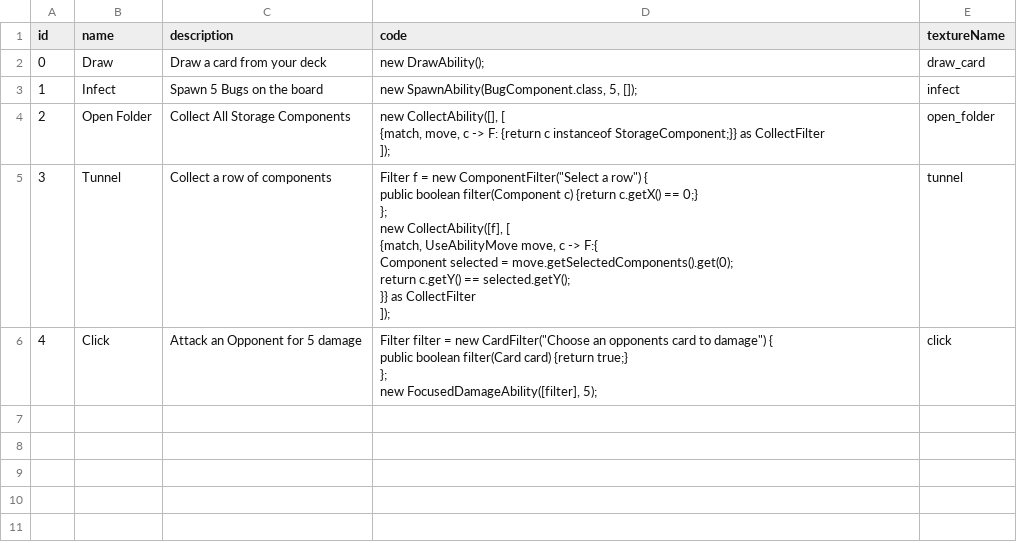
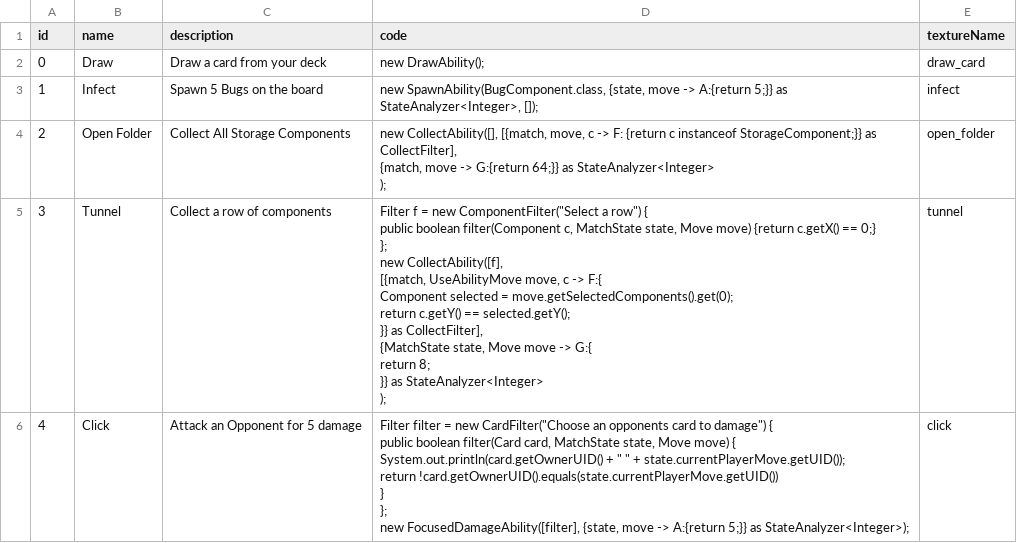
Before and after one commit to janfic/computercombat, a CSV file: data/ability.csv, drawn as a sheet; only a part is shown; the diff covers the shown part only.

```diff
--- a/data/ability.csv
+++ b/data/ability.csv
@@ -3,18 +3,24 @@ id,name,description,code,textureName
-1,Infect,Spawn 5 Bugs on the board,"new SpawnAbility(BugComponent.class, 5, []);",infect
-2,Open Folder,Collect All Storage Components,"new CollectAbility([], [
-	{match, move, c -> F: {return c instanceof StorageComponent;}} as CollectFilter
-]);",open_folder
-3,Tunnel,Collect a row of components,"Filter f = new ComponentFilter(""Select a row"") {
- 	public boolean filter(Component c) {return c.getX() == 0;}
-};
-
-new CollectAbility([f], [
-	{match, UseAbilityMove move, c -> F:{
-		Component selected = move.getSelectedComponents().get(0);
-		return c.getY() == selected.getY();
-	}} as CollectFilter
-]);",tunnel
-4,Click,Attack an Opponent for 5 damage,"Filter filter = new CardFilter(""Choose an opponents card to damage"") {
-     public boolean filter(Card card) {return true;}
-};
-new FocusedDamageAbility([filter], 5);",click
+1,"Infect","Spawn 5 Bugs on the board","new SpawnAbility(BugComponent.class, {state, move -> A:{return 5;}} as StateAnalyzer<Integer>, []);","infect"
+2,"Open Folder","Collect All Storage Components","new CollectAbility([], [{match, move, c -> F: {return c instanceof StorageComponent;}} as CollectFilter],
+	{match, move -> G:{return 64;}} as StateAnalyzer<Integer>
+);","open_folder"
+3,"Tunnel","Collect a row of components","Filter f = new ComponentFilter(""Select a row"") {
+ 	public boolean filter(Component c, MatchState state, Move move) {return c.getX() == 0;}
+};
+
+new CollectAbility([f],
+	[{match, UseAbilityMove move, c -> F:{
+		Component selected = move.getSelectedComponents().get(0);
+		return c.getY() == selected.getY();
+	}} as CollectFilter],
+        {MatchState state, Move move -> G:{
+		return 8;
+         }} as StateAnalyzer<Integer>
+);","tunnel"
+4,"Click","Attack an Opponent for 5 damage","Filter filter = new CardFilter(""Choose an opponents card to damage"") {
+     	public boolean filter(Card card, MatchState state, Move move) {
+		System.out.println(card.getOwnerUID() + "" ""  + state.currentPlayerMove.getUID());
+		return !card.getOwnerUID().equals(state.currentPlayerMove.getUID())
+	}
+};
+new FocusedDamageAbility([filter], {state, move -> A:{return 5;}} as StateAnalyzer<Integer>);","click"
```
Also changed, not shown: 10 added rows elsewhere in this file, 22 other files.
